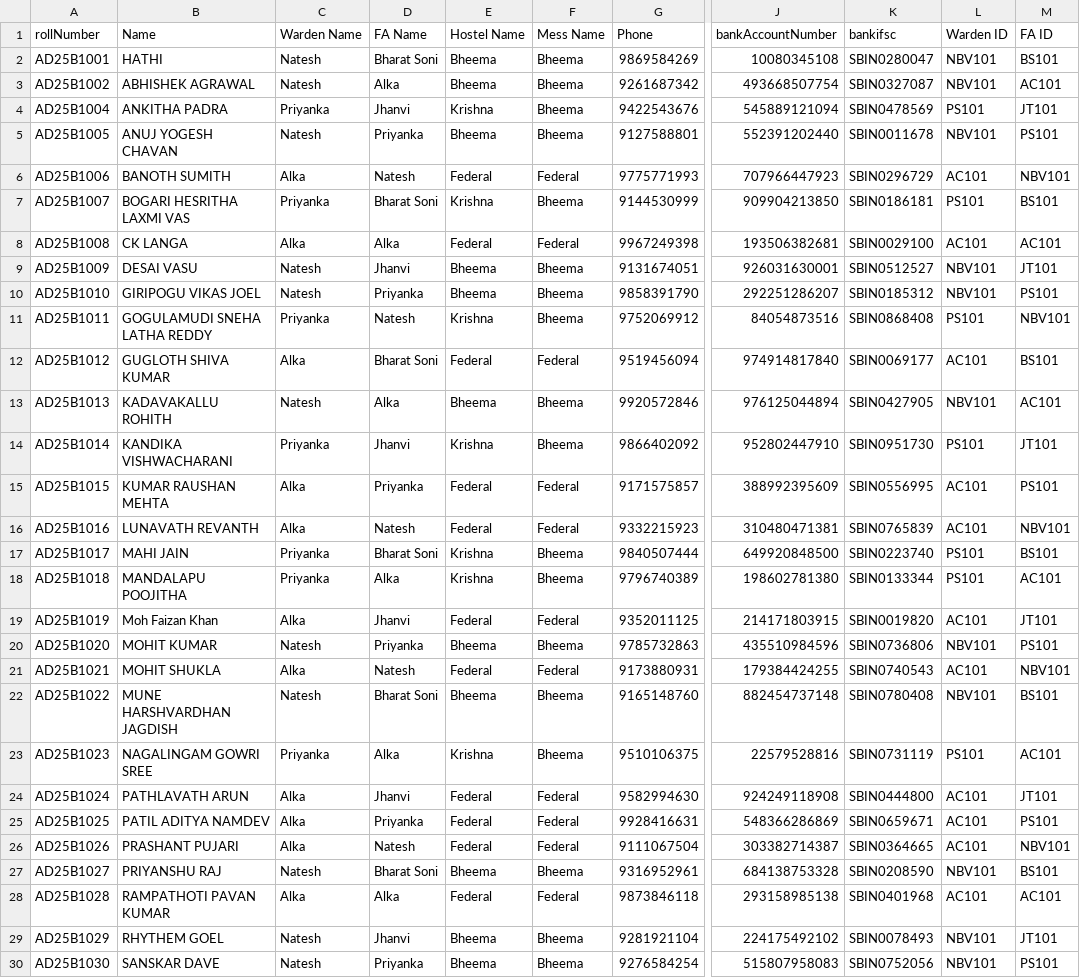
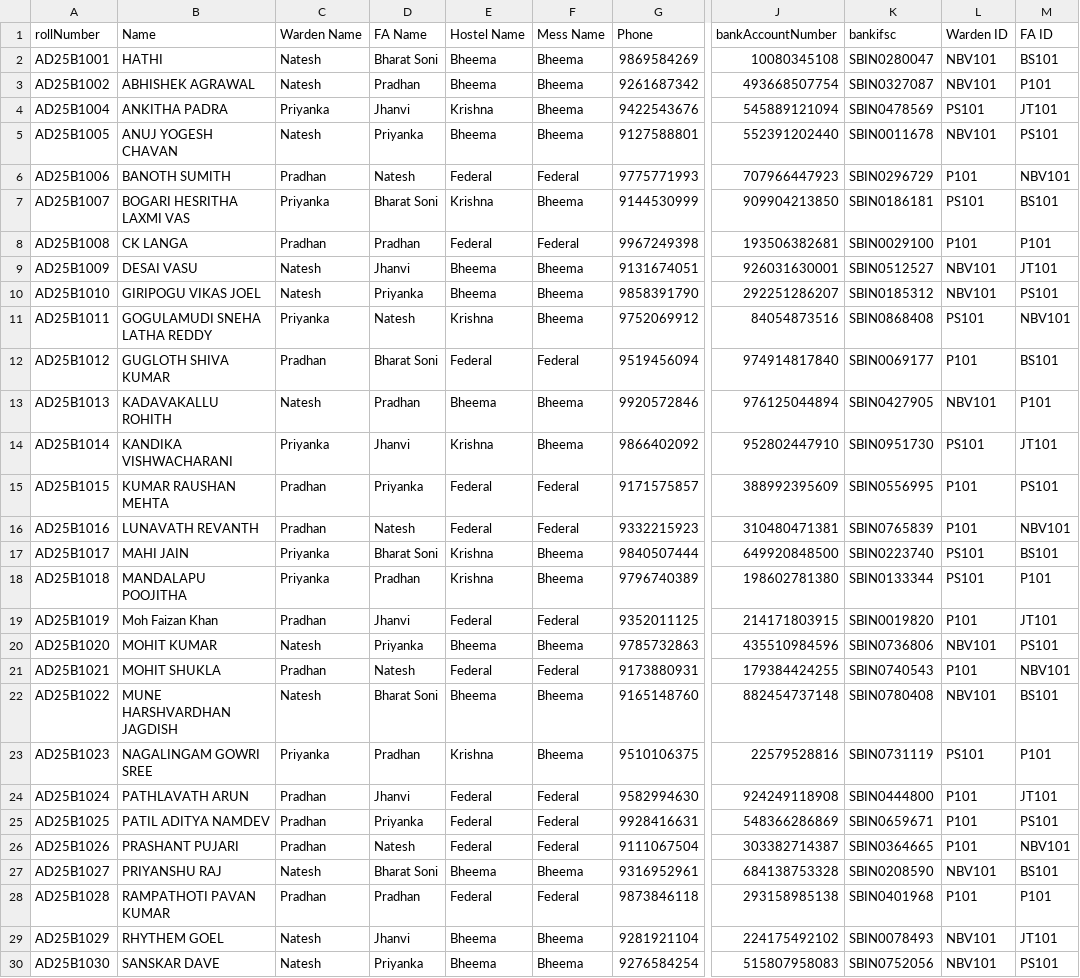
Before and after one commit to RMlogic-coder/leaveSystemCopy, a CSV file: final_cleanedCSEFORMAT.csv, drawn as a sheet; only a part is shown, gaps mark what is left out; the diff covers the shown part only; the diff names each change by its address in the sheet, - before the commit and + after, or states it on an @@ line.

```diff
--- a/final_cleanedCSEFORMAT.csv
+++ b/final_cleanedCSEFORMAT.csv
-D3 (FA Name): Alka
+D3 (FA Name): Pradhan
-M3 (FA ID): AC101
+M3 (FA ID): P101
-C6 (Warden Name): Alka
+C6 (Warden Name): Pradhan
-L6 (Warden ID): AC101
+L6 (Warden ID): P101
-C8 (Warden Name): Alka
+C8 (Warden Name): Pradhan
-D8 (FA Name): Alka
+D8 (FA Name): Pradhan
-L8 (Warden ID): AC101
+L8 (Warden ID): P101
-M8 (FA ID): AC101
+M8 (FA ID): P101
-C12 (Warden Name): Alka
+C12 (Warden Name): Pradhan
-L12 (Warden ID): AC101
+L12 (Warden ID): P101
-D13 (FA Name): Alka
+D13 (FA Name): Pradhan
-M13 (FA ID): AC101
+M13 (FA ID): P101
-C15:C16 (Warden Name): Alka
+C15:C16 (Warden Name): Pradhan
-L15:L16 (Warden ID): AC101
+L15:L16 (Warden ID): P101
-D18 (FA Name): Alka
+D18 (FA Name): Pradhan
-M18 (FA ID): AC101
+M18 (FA ID): P101
-C19 (Warden Name): Alka
+C19 (Warden Name): Pradhan
-L19 (Warden ID): AC101
+L19 (Warden ID): P101
-C21 (Warden Name): Alka
+C21 (Warden Name): Pradhan
-L21 (Warden ID): AC101
+L21 (Warden ID): P101
-D23 (FA Name): Alka
+D23 (FA Name): Pradhan
-M23 (FA ID): AC101
+M23 (FA ID): P101
-C24:C26 (Warden Name): Alka
+C24:C26 (Warden Name): Pradhan
-L24:L26 (Warden ID): AC101
+L24:L26 (Warden ID): P101
-C28 (Warden Name): Alka
+C28 (Warden Name): Pradhan
-D28 (FA Name): Alka
+D28 (FA Name): Pradhan
-L28 (Warden ID): AC101
+L28 (Warden ID): P101
-M28 (FA ID): AC101
+M28 (FA ID): P101
```
Also changed, not shown: 102 edited cells elsewhere in this file, 15 other files.
